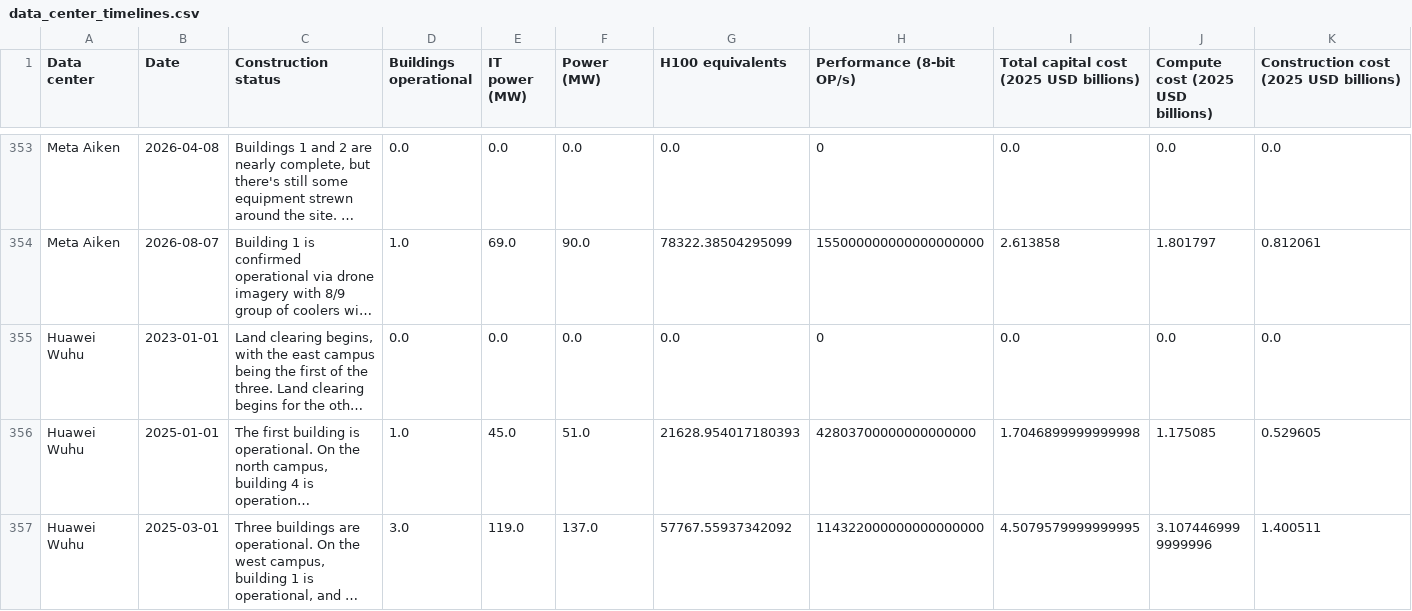
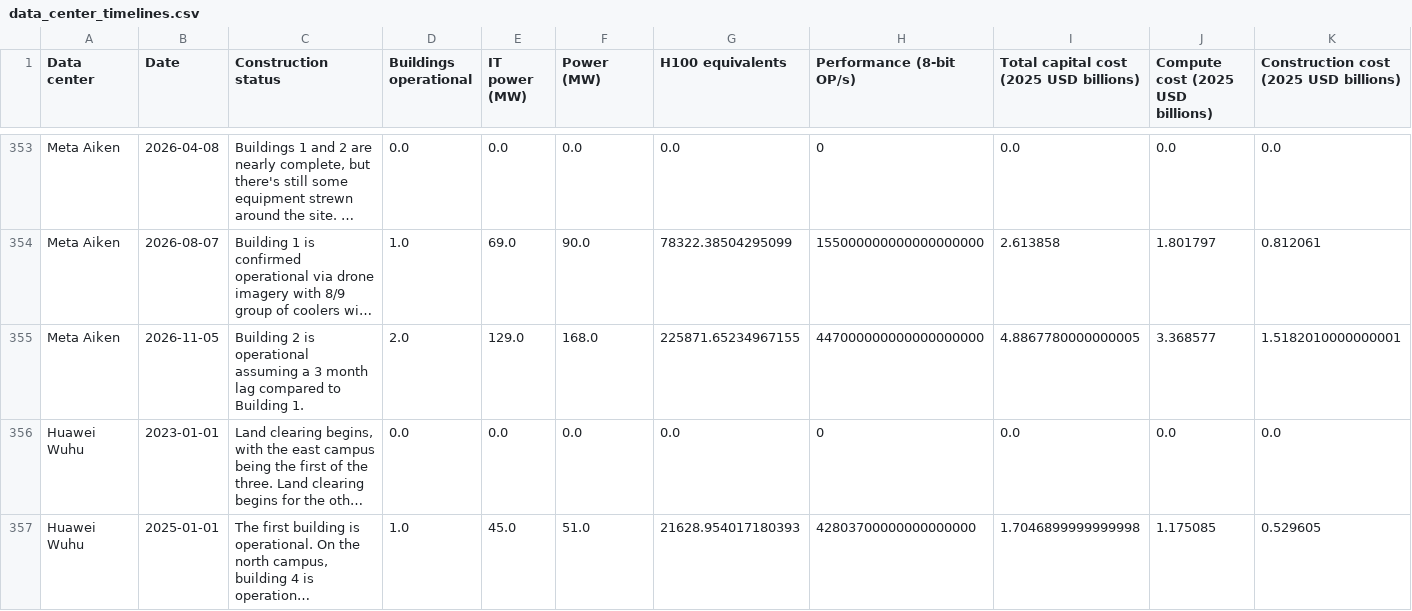
Before and after one commit to AnonRish/continental-load-registry, a CSV file: data/external/epoch_ai/data_center_timelines.csv, drawn as a sheet; only a part is shown, gaps mark what is left out; the shorter side is filled out with more unchanged rows; long unchanged cells end in …; rows hold the shown columns only; the diff names each change by its address in the sheet, - before the commit and + after, or states it on an @@ line.

```diff
--- a/data/external/epoch_ai/data_center_timelines.csv
+++ b/data/external/epoch_ai/data_center_timelines.csv
+row 355: Meta Aiken | 2026-11-05 | Building 2 is operational assuming a 3 month lag compared to Building 1. | 2.0 | 129.0 | 168.0 | 225871.65234967155 | 447000000000000000000 | 4.8867780000000005 | 3.368577 | 1.5182010000000001
```
Also changed, not shown: data/external/epoch_ai/data_centers_chip_quantities.csv, 11 other files.
